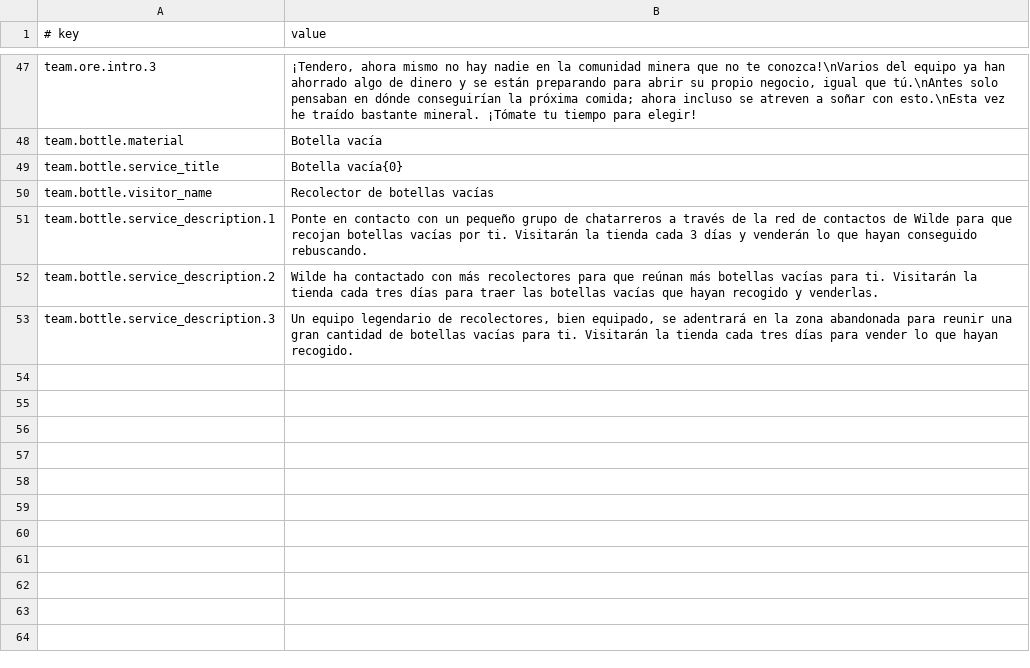
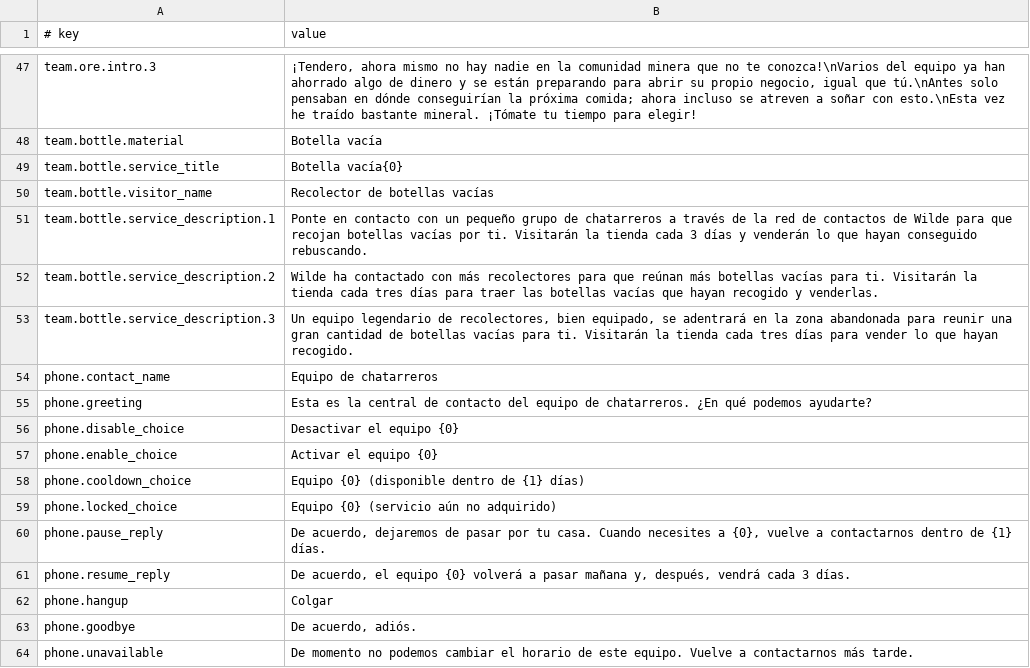
Before and after one commit to Drlinglong/ProbablyStolenScavengerTeams, a CSV file: content/Localization/es.csv, drawn as a sheet; only a part is shown, gaps mark what is left out; the diff names each change by its address in the sheet, - before the commit and + after, or states it on an @@ line.

```diff
--- a/content/Localization/es.csv
+++ b/content/Localization/es.csv
+row 54: phone.contact_name | Equipo de chatarreros
+row 55: phone.greeting | Esta es la central de contacto del equipo de chatarreros. ¿En qué podemos ayudarte?
+row 56: phone.disable_choice | Desactivar el equipo {0}
+row 57: phone.enable_choice | Activar el equipo {0}
+row 58: phone.cooldown_choice | Equipo {0} (disponible dentro de {1} días)
+row 59: phone.locked_choice | Equipo {0} (servicio aún no adquirido)
+row 60: phone.pause_reply | De acuerdo, dejaremos de pasar por tu casa. Cuando necesites a {0}, vuelve a contactarnos dentro de {1} días.
+row 61: phone.resume_reply | De acuerdo, el equipo {0} volverá a pasar mañana y, después, vendrá cada 3 días.
+row 62: phone.hangup | Colgar
+row 63: phone.goodbye | De acuerdo, adiós.
+row 64: phone.unavailable | De momento no podemos cambiar el horario de este equipo. Vuelve a contactarnos más tarde.
```
Also changed, not shown: content/Localization/de.csv, content/Localization/fr.csv, 23 other files.
